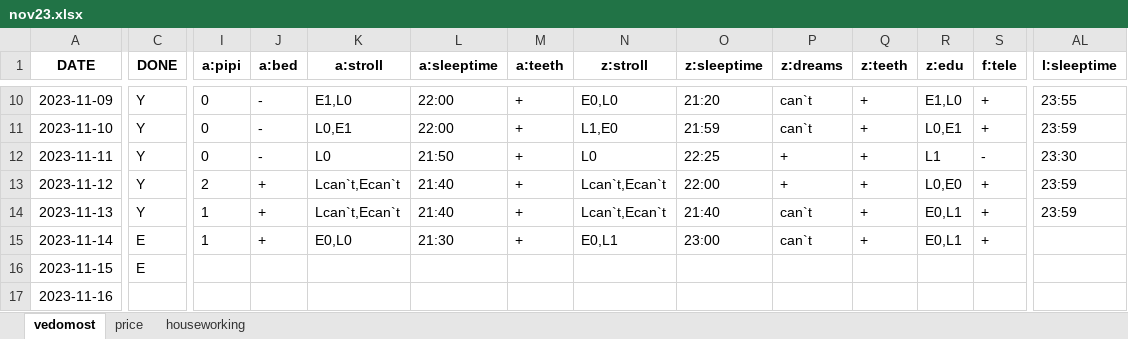
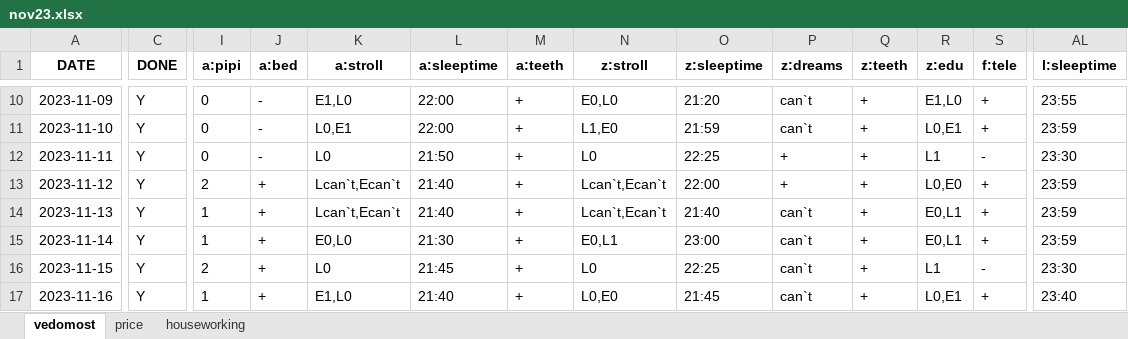
Before and after one commit to EgorVjalkov/study_to_live, an Excel workbook: months/nov23/nov23.xlsx, sheet vedomost, drawn as a sheet; only a part is shown, gaps mark what is left out; values as stored, in another font and other column widths than the file's, no borders; the diff covers the shown part only; the diff names each change by its address in the sheet, - before the commit and + after, or states it on an @@ line.

```diff
--- a/months/nov23/nov23.xlsx (sheet vedomost)
+++ b/months/nov23/nov23.xlsx (sheet vedomost)
-C15:C16 (DONE): E
+C15:C16 (DONE): Y
-AL15 (l:sleeptime): (empty)
+AL15 (l:sleeptime): 23:59
-I16 (a:pipi): (empty)
+I16 (a:pipi): 2
-J16:J17 (a:bed): (empty)
+J16:J17 (a:bed): +
-K16 (a:stroll): (empty)
+K16 (a:stroll): L0
-L16 (a:sleeptime): (empty)
+L16 (a:sleeptime): 21:45
-M16:M17 (a:teeth): (empty)
+M16:M17 (a:teeth): +
-N16 (z:stroll): (empty)
+N16 (z:stroll): L0
-O16 (z:sleeptime): (empty)
+O16 (z:sleeptime): 22:25
-P16:P17 (z:dreams): (empty)
+P16:P17 (z:dreams): can`t
-Q16:Q17 (z:teeth): (empty)
+Q16:Q17 (z:teeth): +
-R16 (z:edu): (empty)
+R16 (z:edu): L1
-S16 (f:tele): (empty)
+S16 (f:tele): -
-AL16 (l:sleeptime): (empty)
+AL16 (l:sleeptime): 23:30
-C17 (DONE): (empty)
+C17 (DONE): Y
-I17 (a:pipi): (empty)
+I17 (a:pipi): 1
-K17 (a:stroll): (empty)
+K17 (a:stroll): E1,L0
-L17 (a:sleeptime): (empty)
+L17 (a:sleeptime): 21:40
-N17 (z:stroll): (empty)
+N17 (z:stroll): L0,E0
-O17 (z:sleeptime): (empty)
+O17 (z:sleeptime): 21:45
-R17 (z:edu): (empty)
+R17 (z:edu): L0,E1
-S17 (f:tele): (empty)
+S17 (f:tele): +
-AL17 (l:sleeptime): (empty)
+AL17 (l:sleeptime): 23:40
```
Also changed, not shown: 107 edited cells elsewhere in this sheet, sheet houseworking, 6 other files.
